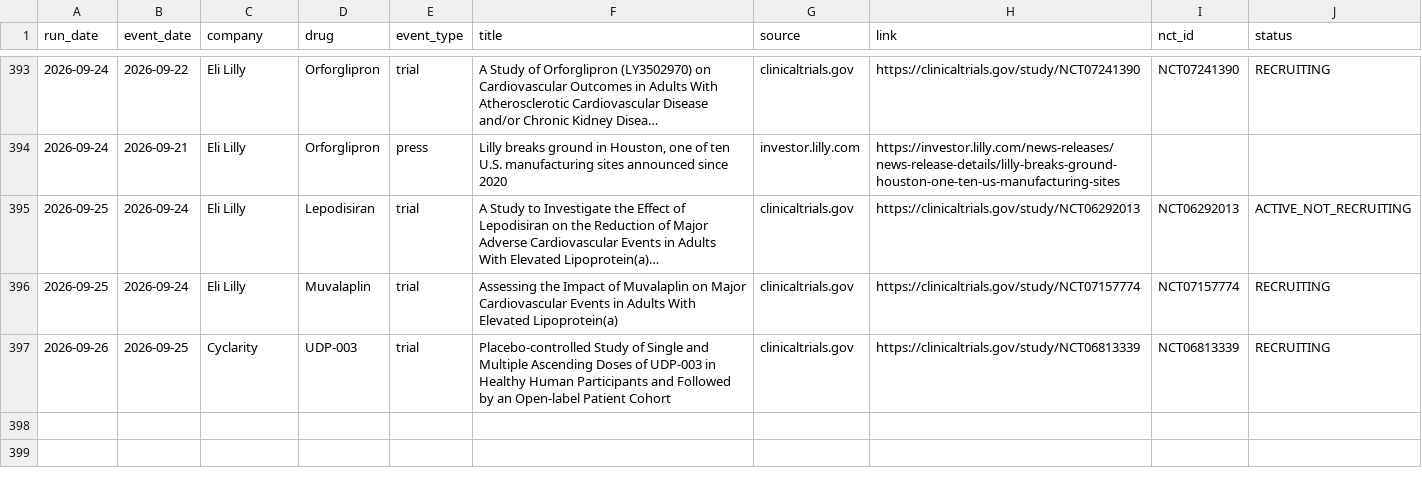
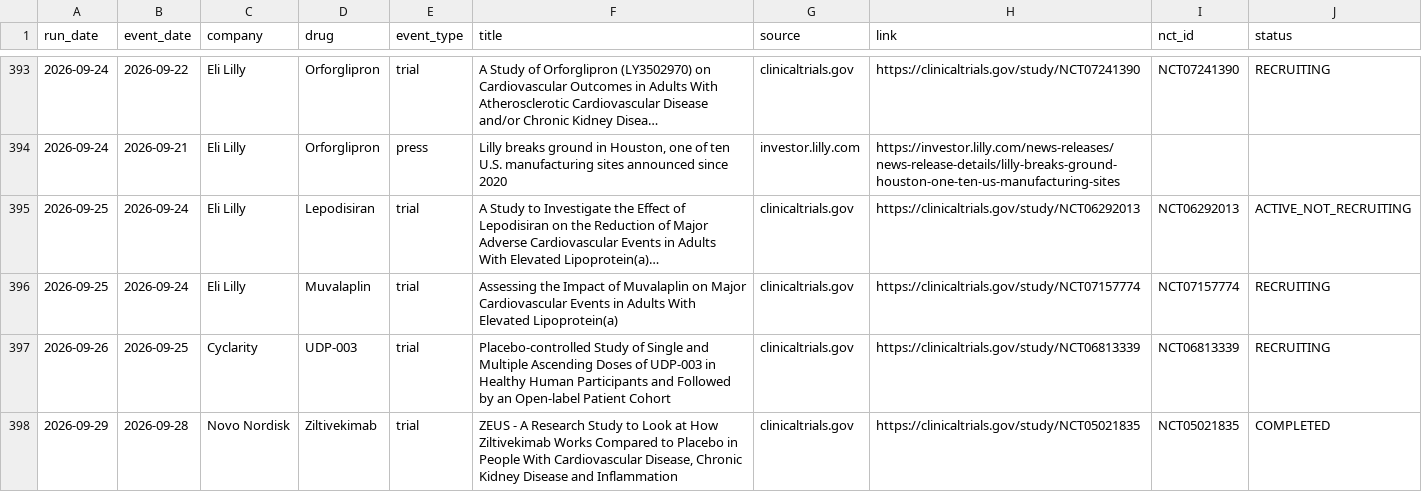
Before and after one commit to rubioisabel134-ai/ACS-dashboard, a CSV file: data/intel-news-log.csv, drawn as a sheet; only a part is shown, gaps mark what is left out; long unchanged cells end in ….

```diff
--- a/data/intel-news-log.csv
+++ b/data/intel-news-log.csv
@@ -397 +397,2 @@ run_date,event_date,company,drug,event_type,title,source,link,nct_id,status
 2026-09-26,2026-09-25,Cyclarity,UDP-003,trial,Placebo-controlled Study of Single and Multiple Ascending Doses of UDP-003 in Healthy Human Participants and Followed by an Open-label Patient Cohort,clinicaltrials.gov,https://clinicaltrials.gov/study/NCT06813339,NCT06813339,RECRUITING
+2026-09-29,2026-09-28,Novo Nordisk,Ziltivekimab,trial,"ZEUS - A Research Study to Look at How Ziltivekimab Works Compared to Placebo in People With Cardiovascular Disease, Chronic Kidney Disease and Inflammation",clinicaltrials.gov,https://clinicaltrials.gov/study/NCT05021835,NCT05021835,COMPLETED
```
Also changed, not shown: 3 other files.
